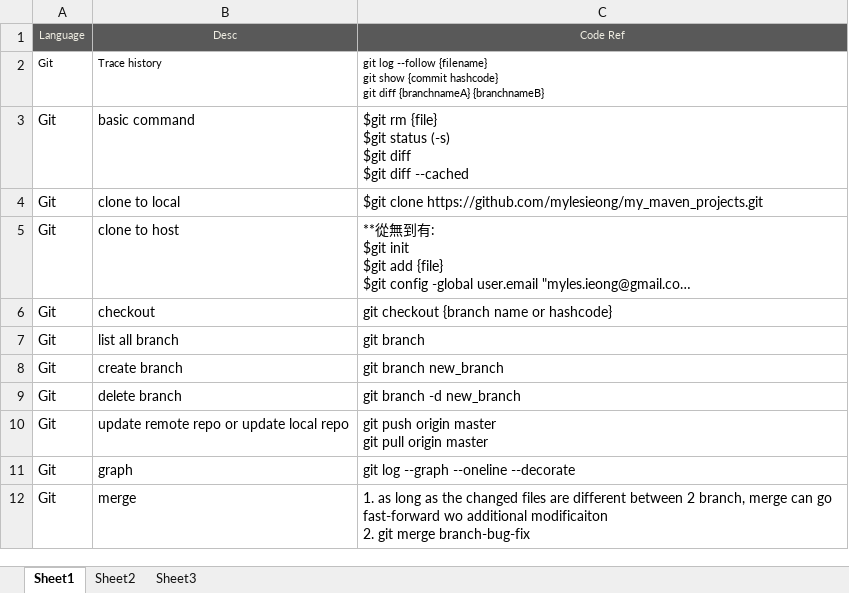
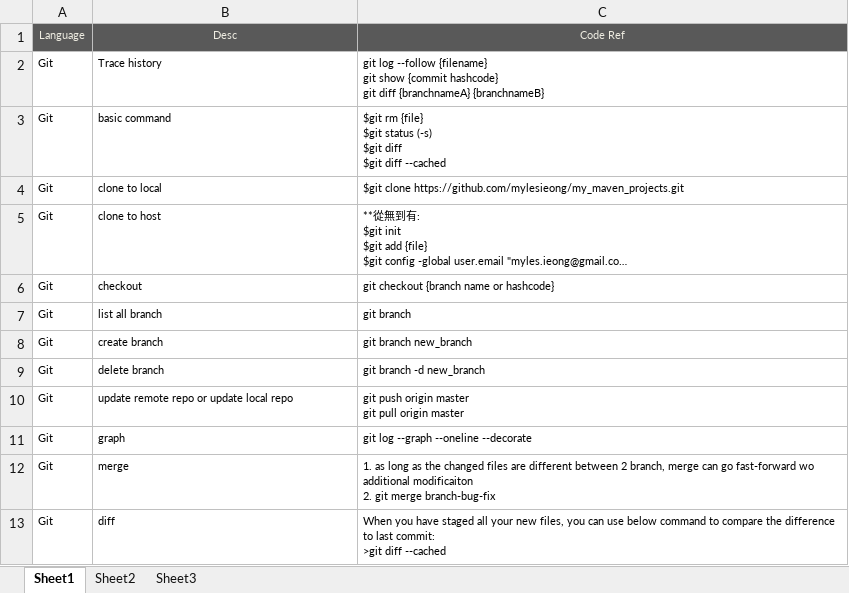
Before and after one commit to mylesieong/code_library, an Excel workbook: git_lib.xlsx, sheet Sheet1, drawn as a sheet; long unchanged cells end in …; values as stored, in another font and other column widths than the file's, no borders; ↵ is a line break in a cell; the diff names each change by its address in the sheet, - before the commit and + after, or states it on an @@ line.

Commit message:
add git lib

```diff
--- a/git_lib.xlsx (sheet Sheet1)
+++ b/git_lib.xlsx (sheet Sheet1)
@@ A3:C12 text size: smaller @@
+row 13: Git | diff | When you have staged all your new files, you can use below command to compare the difference to last commit: ↵ >git diff --cached
```
